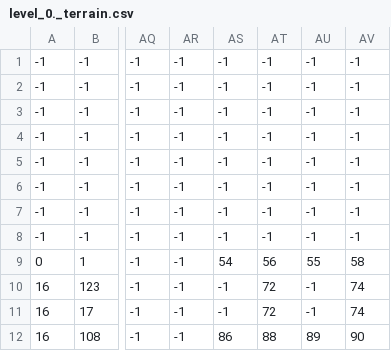
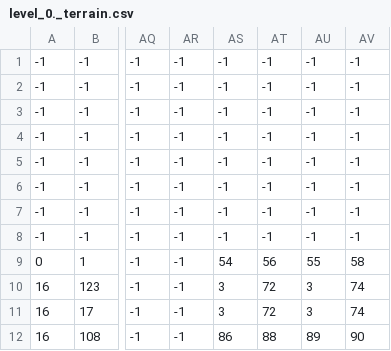
Before and after one commit to Parth-Kolekar/Game-Jam, a CSV file: levels/level_0/level_0._terrain.csv, drawn as a sheet; only a part is shown, gaps mark what is left out; the diff names each change by its address in the sheet, - before the commit and + after, or states it on an @@ line.

Commit message:
level 0 fixed

```diff
--- a/levels/level_0/level_0._terrain.csv
+++ b/levels/level_0/level_0._terrain.csv
-AS10:AS11: -1
+AS10:AS11: 3
-AU10:AU11: -1
+AU10:AU11: 3
```
Also changed, not shown: 1 other file.
